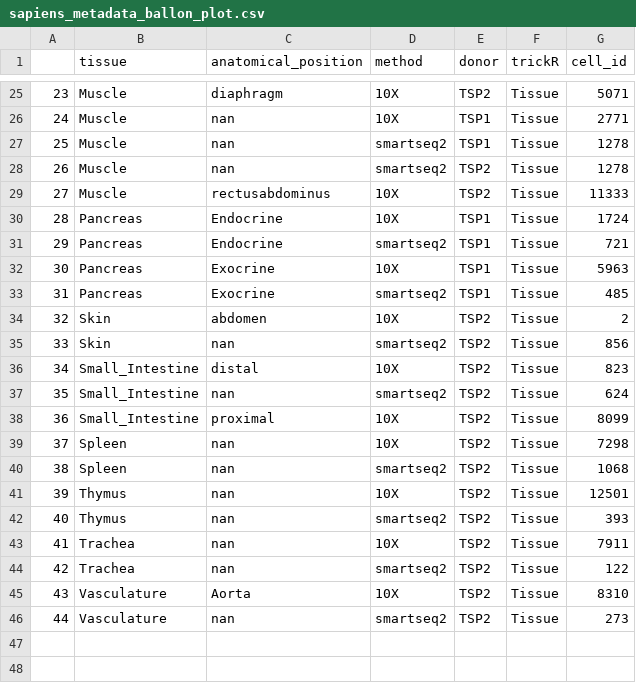
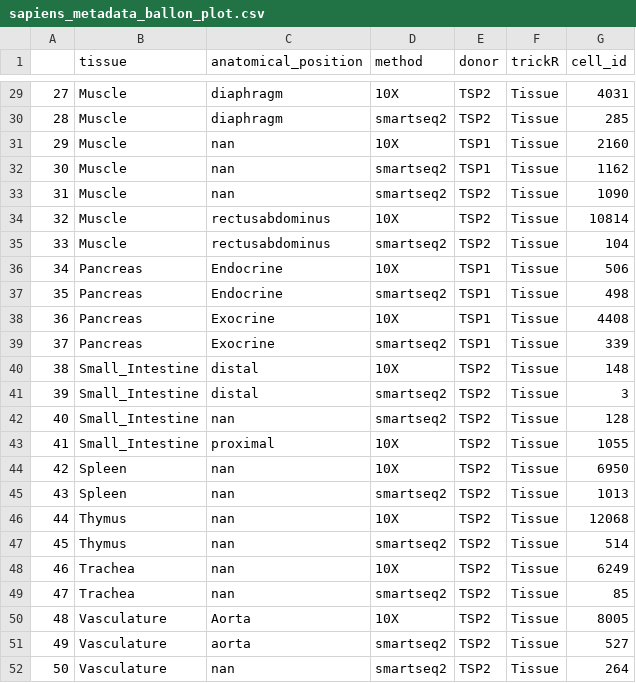
Before and after one commit to czbiohub-sf/tabula-sapiens, a CSV file: analysis-scripts/publication/v0/sapiens_metadata_ballon_plot.csv, drawn as a sheet; only a part is shown, gaps mark what is left out; removed rows and columns are numbered as before the commit, all else as after; the diff covers the shown part only; the diff names each change by its address in the sheet, - before the commit and + after, or states it on an @@ line.

```diff
--- a/analysis-scripts/publication/v0/sapiens_metadata_ballon_plot.csv
+++ b/analysis-scripts/publication/v0/sapiens_metadata_ballon_plot.csv
@@ column A renumbered from row 13 down @@
-G29 (cell_id): 5071
+G29 (cell_id): 4031
+row 30: 28 | Muscle | diaphragm | smartseq2 | TSP2 | Tissue | 285
-G31 (cell_id): 2771
+G31 (cell_id): 2160
-G32 (cell_id): 1278
+G32 (cell_id): 1162
-G33 (cell_id): 1278
+G33 (cell_id): 1090
-G34 (cell_id): 11333
+G34 (cell_id): 10814
+row 35: 33 | Muscle | rectusabdominus | smartseq2 | TSP2 | Tissue | 104
-G36 (cell_id): 1724
+G36 (cell_id): 506
-G37 (cell_id): 721
+G37 (cell_id): 498
-G38 (cell_id): 5963
+G38 (cell_id): 4408
-G39 (cell_id): 485
+G39 (cell_id): 339
-row 34: 32 | Skin | abdomen | 10X | TSP2 | Tissue | 2
-row 35: 33 | Skin | nan | smartseq2 | TSP2 | Tissue | 856
-G40 (cell_id): 823
+G40 (cell_id): 148
+row 41: 39 | Small_Intestine | distal | smartseq2 | TSP2 | Tissue | 3
-G42 (cell_id): 624
+G42 (cell_id): 128
-G43 (cell_id): 8099
+G43 (cell_id): 1055
-G44 (cell_id): 7298
+G44 (cell_id): 6950
-G45 (cell_id): 1068
+G45 (cell_id): 1013
-G46 (cell_id): 12501
+G46 (cell_id): 12068
-G47 (cell_id): 393
+G47 (cell_id): 514
-G48 (cell_id): 7911
+G48 (cell_id): 6249
-G49 (cell_id): 122
+G49 (cell_id): 85
-G50 (cell_id): 8310
+G50 (cell_id): 8005
+row 51: 49 | Vasculature | aorta | smartseq2 | TSP2 | Tissue | 527
-G52 (cell_id): 273
+G52 (cell_id): 264
```
Also changed, not shown: 4 added rows and 23 edited cells elsewhere in this file, 3 other files.
